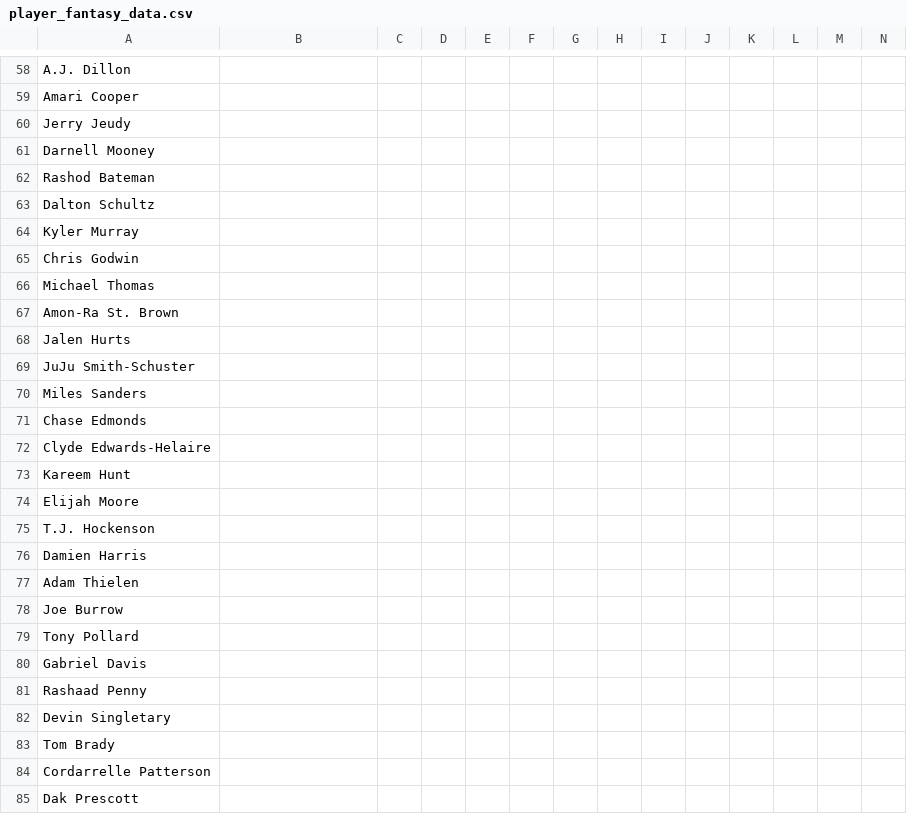
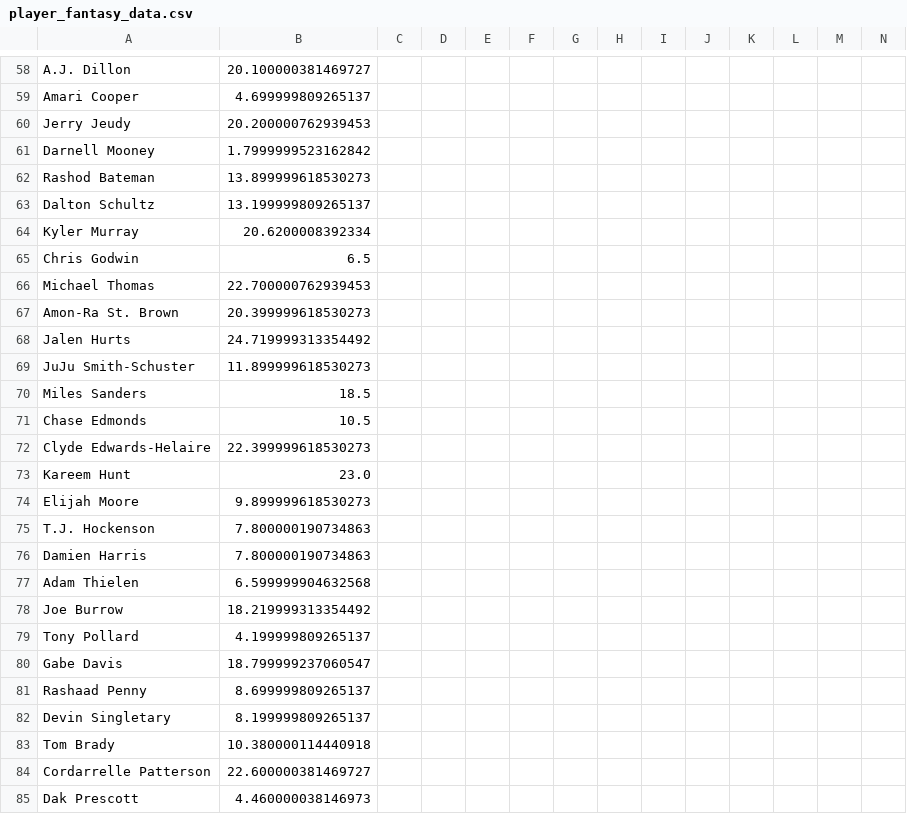
Before and after one commit to dfumo118/fantasy-sentiment-analysis, a CSV file: data/player_fantasy_data.csv, drawn as a sheet; only a part is shown, gaps mark what is left out; removed rows and columns are numbered as before the commit, all else as after; rows hold the shown columns only; the diff covers the shown part only; the diff names each change by its address in the sheet, - before the commit and + after, or states it on an @@ line.

```diff
--- a/data/player_fantasy_data.csv
+++ b/data/player_fantasy_data.csv
-B58: (empty)
+B58: 20.100000381469727
-B59: (empty)
+B59: 4.699999809265137
-B60: (empty)
+B60: 20.200000762939453
-B61: (empty)
+B61: 1.7999999523162842
-B62: (empty)
+B62: 13.899999618530273
-B63: (empty)
+B63: 13.199999809265137
-B64: (empty)
+B64: 20.6200008392334
-B65: (empty)
+B65: 6.5
-B66: (empty)
+B66: 22.700000762939453
-B67: (empty)
+B67: 20.399999618530273
-B68: (empty)
+B68: 24.719999313354492
-B69: (empty)
+B69: 11.899999618530273
-B70: (empty)
+B70: 18.5
-B71: (empty)
+B71: 10.5
-B72: (empty)
+B72: 22.399999618530273
-B73: (empty)
+B73: 23.0
-B74: (empty)
+B74: 9.899999618530273
-B75:B76: (empty)
+B75:B76: 7.800000190734863
-B77: (empty)
+B77: 6.599999904632568
-B78: (empty)
+B78: 18.219999313354492
-B79: (empty)
+B79: 4.199999809265137
-row 80: Gabriel Davis
+row 80: Gabe Davis | 18.799999237060547
-B81: (empty)
+B81: 8.699999809265137
-B82: (empty)
+B82: 8.199999809265137
-B83: (empty)
+B83: 10.380000114440918
-B84: (empty)
+B84: 22.600000381469727
-B85: (empty)
+B85: 4.460000038146973
```
Also changed, not shown: 72 edited cells elsewhere in this file, 1 other file.
